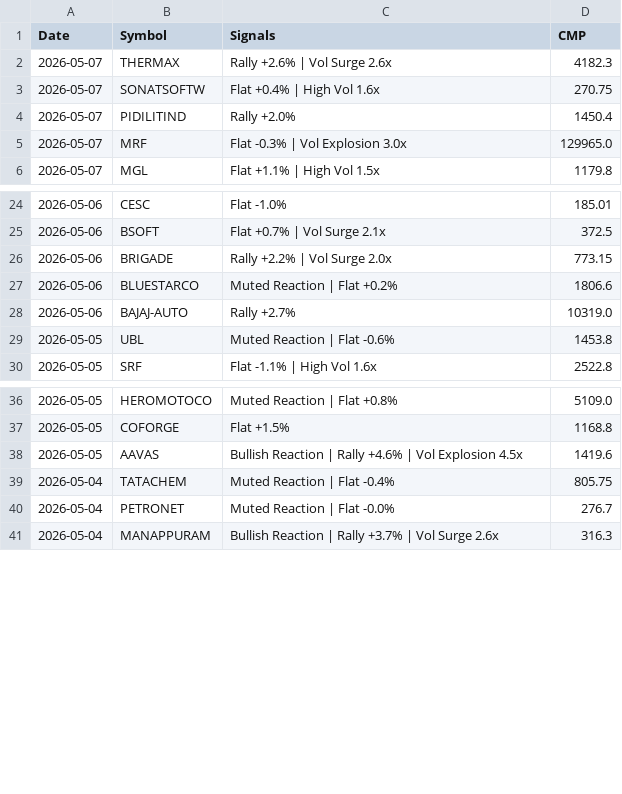
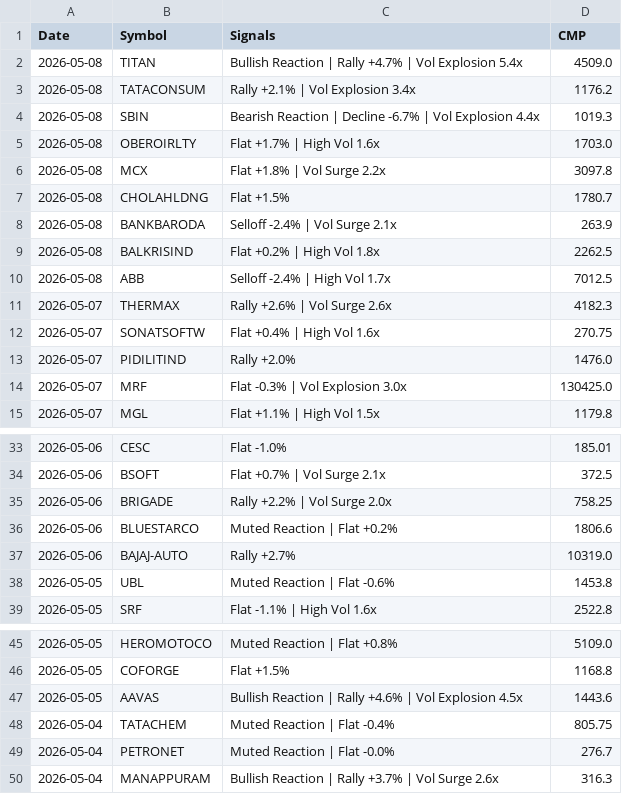
Before and after one commit to echelon26/quantex-subscription, a CSV file: quantex_logs/event_alpha.csv, drawn as a sheet; only a part is shown, gaps mark what is left out.

Commit message:
Event alpha scan: 2026-05-08 13:40 UTC

```diff
--- a/quantex_logs/event_alpha.csv
+++ b/quantex_logs/event_alpha.csv
@@ -1,6 +1,15 @@
 Date,Symbol,Signals,CMP
+2026-05-08,TITAN,Bullish Reaction | Rally +4.7% | Vol Explosion 5.4x,4509.0
+2026-05-08,TATACONSUM,Rally +2.1% | Vol Explosion 3.4x,1176.2
+2026-05-08,SBIN,Bearish Reaction | Decline -6.7% | Vol Explosion 4.4x,1019.3
+2026-05-08,OBEROIRLTY,Flat +1.7% | High Vol 1.6x,1703.0
+2026-05-08,MCX,Flat +1.8% | Vol Surge 2.2x,3097.8
+2026-05-08,CHOLAHLDNG,Flat +1.5%,1780.7
+2026-05-08,BANKBARODA,Selloff -2.4% | Vol Surge 2.1x,263.9
+2026-05-08,BALKRISIND,Flat +0.2% | High Vol 1.8x,2262.5
+2026-05-08,ABB,Selloff -2.4% | High Vol 1.7x,7012.5
 2026-05-07,THERMAX,Rally +2.6% | Vol Surge 2.6x,4182.3
 2026-05-07,SONATSOFTW,Flat +0.4% | High Vol 1.6x,270.75
-2026-05-07,PIDILITIND,Rally +2.0%,1450.4
-2026-05-07,MRF,Flat -0.3% | Vol Explosion 3.0x,129965.0
+2026-05-07,PIDILITIND,Rally +2.0%,1476.0
+2026-05-07,MRF,Flat -0.3% | Vol Explosion 3.0x,130425.0
 2026-05-07,MGL,Flat +1.1% | High Vol 1.5x,1179.8
@@ -25,3 +34,3 @@ Date,Symbol,Signals,CMP
 2026-05-06,BSOFT,Flat +0.7% | Vol Surge 2.1x,372.5
-2026-05-06,BRIGADE,Rally +2.2% | Vol Surge 2.0x,773.15
+2026-05-06,BRIGADE,Rally +2.2% | Vol Surge 2.0x,758.25
 2026-05-06,BLUESTARCO,Muted Reaction | Flat +0.2%,1806.6
@@ -37,3 +46,3 @@ Date,Symbol,Signals,CMP
 2026-05-05,COFORGE,Flat +1.5%,1168.8
-2026-05-05,AAVAS,Bullish Reaction | Rally +4.6% | Vol Explosion 4.5x,1419.6
+2026-05-05,AAVAS,Bullish Reaction | Rally +4.6% | Vol Explosion 4.5x,1443.6
 2026-05-04,TATACHEM,Muted Reaction | Flat -0.4%,805.75
```
Also changed, not shown: 1 other file.
